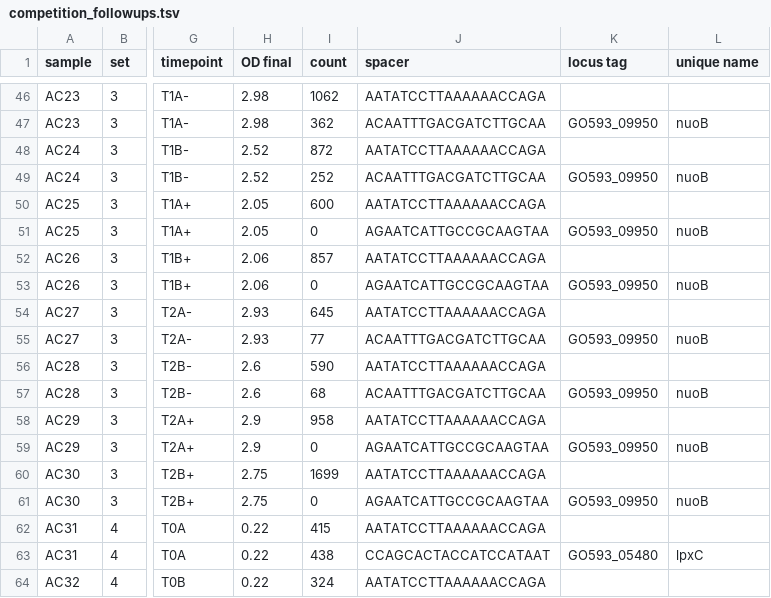
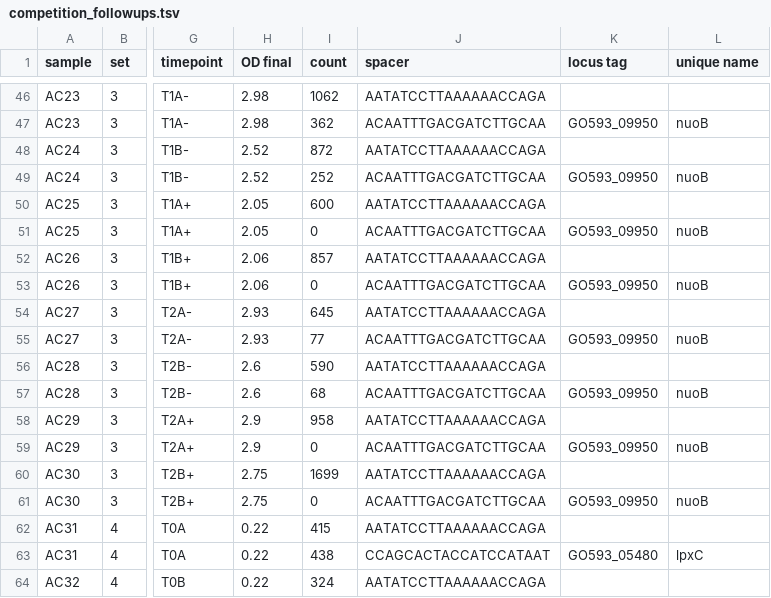
Before and after one commit to ryandward/acinetobacter_baumannii_CRISPRi_seq, a TSV file: competition_followups.tsv, drawn as a sheet; only a part is shown, gaps mark what is left out; the diff names each change by its address in the sheet, - before the commit and + after, or states it on an @@ line.

Commit message:
fix: error in guide mapping to gene

```diff
--- a/competition_followups.tsv
+++ b/competition_followups.tsv
-J51 (spacer): AGAATCATTGCCGCAAGTAA
+J51 (spacer): ACAATTTGACGATCTTGCAA
-J53 (spacer): AGAATCATTGCCGCAAGTAA
+J53 (spacer): ACAATTTGACGATCTTGCAA
-J59 (spacer): AGAATCATTGCCGCAAGTAA
+J59 (spacer): ACAATTTGACGATCTTGCAA
-J61 (spacer): AGAATCATTGCCGCAAGTAA
+J61 (spacer): ACAATTTGACGATCTTGCAA
```
